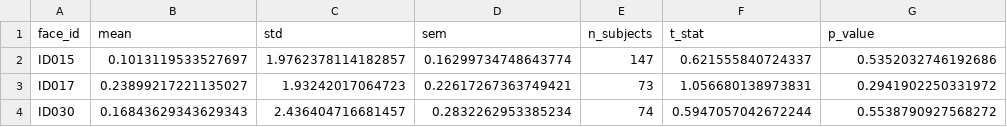
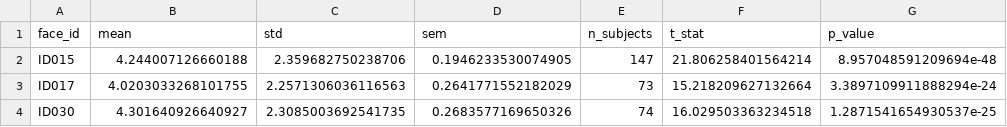
Before and after one commit to dazubanator/data-analysis-urop-standardized, a CSV file: results/statistics.csv, drawn as a sheet.

```diff
--- a/results/statistics.csv
+++ b/results/statistics.csv
@@ -1,4 +1,4 @@
 face_id,mean,std,sem,n_subjects,t_stat,p_value
-ID015,0.1013119533527697,1.9762378114182857,0.16299734748643774,147,0.621555840724337,0.5352032746192686
-ID017,0.23899217221135027,1.93242017064723,0.22617267363749421,73,1.056680138973831,0.2941902250331972
-ID030,0.16843629343629343,2.436404716681457,0.2832262953385234,74,0.5947057042672244,0.5538790927568272
+ID015,4.244007126660188,2.359682750238706,0.1946233530074905,147,21.806258401564214,8.957048591209694e-48
+ID017,4.0203033268101755,2.2571306036116563,0.2641771552182029,73,15.218209627132664,3.3897109911888294e-24
+ID030,4.301640926640927,2.3085003692541735,0.2683577169650326,74,16.029503363234518,1.2871541654930537e-25
```
Also changed, not shown: results/d_values.csv, 2 other files.
